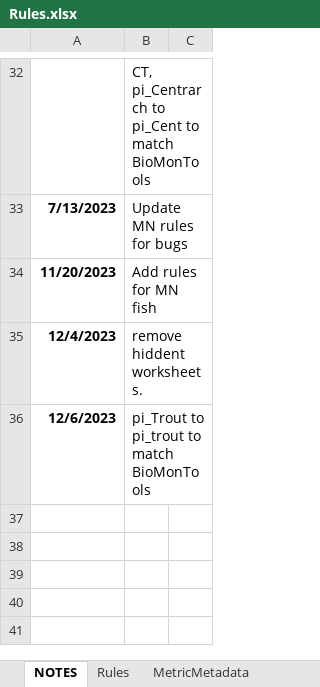
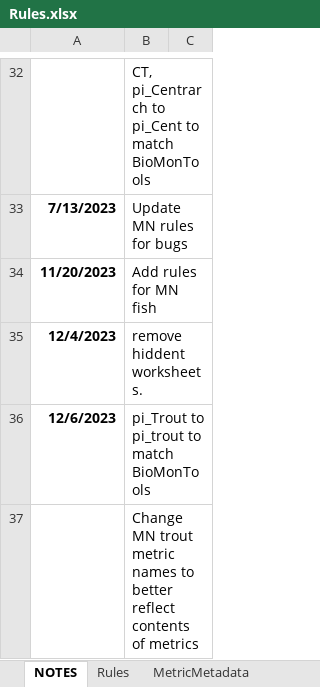
Before and after one commit to leppott/BCGcalc, an Excel workbook: inst/extdata/Rules.xlsx, sheet NOTES, drawn as a sheet; only a part is shown, gaps mark what is left out; values as stored, in another font and other column widths than the file's, no borders; table styles not drawn; the diff names each change by its address in the sheet, - before the commit and + after, or states it on an @@ line.

Commit message:
v2.0.0.9125
- fix: Update MN fish metric names (trout) to be more specific

```diff
--- a/inst/extdata/Rules.xlsx (sheet NOTES)
+++ b/inst/extdata/Rules.xlsx (sheet NOTES)
+row 37:  | Change MN trout metric names to better reflect contents of metrics
```
Also changed, not shown: sheet Rules, 5 other files.
